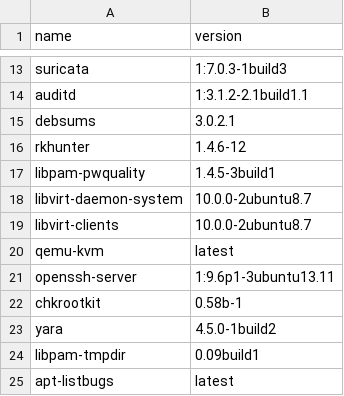
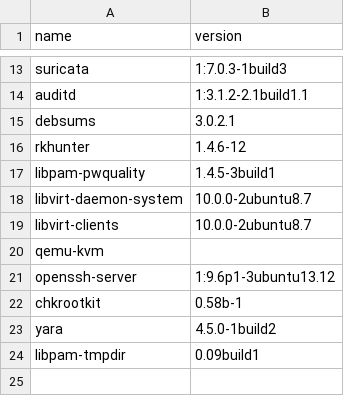
Before and after one commit to Orinax/HARDN-XDR, a CSV file: progs.csv, drawn as a sheet; only a part is shown, gaps mark what is left out.

```diff
--- a/progs.csv
+++ b/progs.csv
@@ -19,4 +19,4 @@ libvirt-daemon-system,10.0.0-2ubuntu8.7
 libvirt-clients,10.0.0-2ubuntu8.7
-qemu-kvm,latest
-openssh-server,1:9.6p1-3ubuntu13.11
+qemu-kvm,
+openssh-server,1:9.6p1-3ubuntu13.12
 chkrootkit,0.58b-1
@@ -24,2 +24 @@ yara,4.5.0-1build2
 libpam-tmpdir,0.09build1
-apt-listbugs,latest
```
